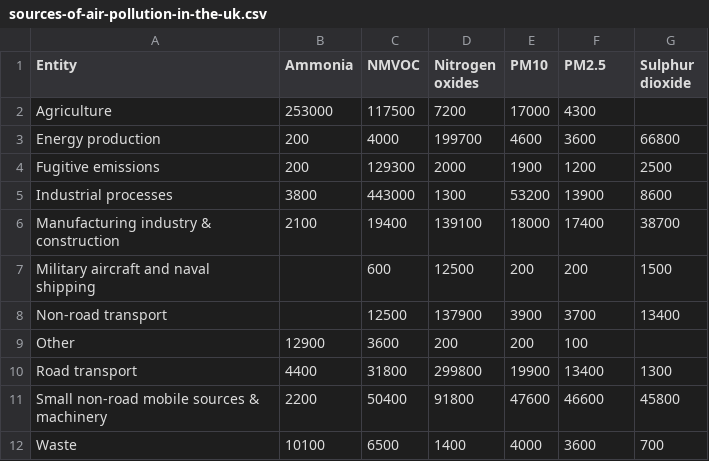
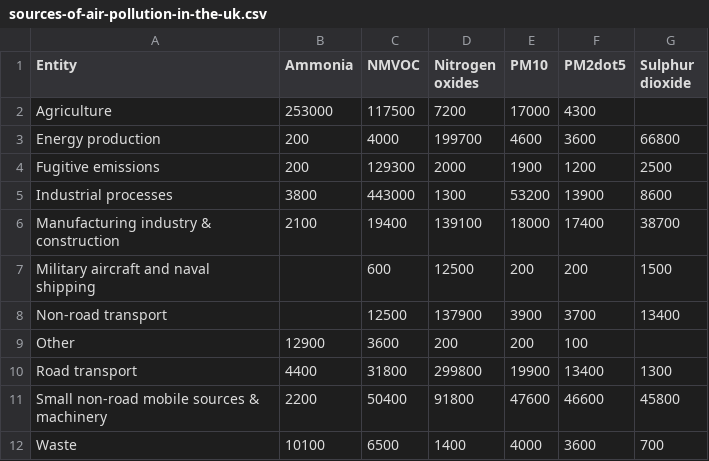
Before and after one commit to dyap0005/FIT3179, a CSV file: Assignment2/dataset/sources-of-air-pollution-in-the-uk.csv, drawn as a sheet.

Commit message:
changes

```diff
--- a/Assignment2/dataset/sources-of-air-pollution-in-the-uk.csv
+++ b/Assignment2/dataset/sources-of-air-pollution-in-the-uk.csv
@@ -1,2 +1,2 @@
-Entity,Ammonia,NMVOC,Nitrogen oxides,PM10,PM2.5,Sulphur dioxide
+Entity,Ammonia,NMVOC,Nitrogen oxides,PM10,PM2dot5,Sulphur dioxide
 Agriculture,253000,117500,7200,17000,4300,
```
